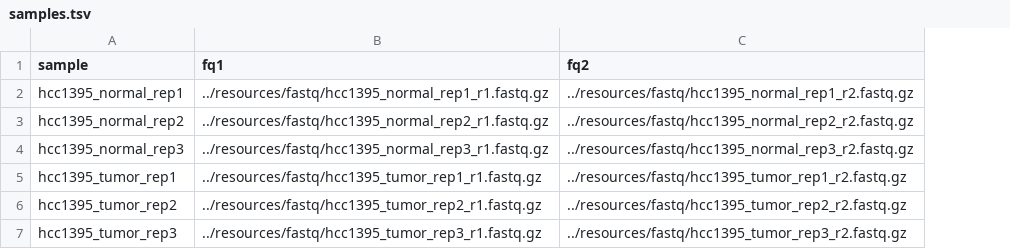
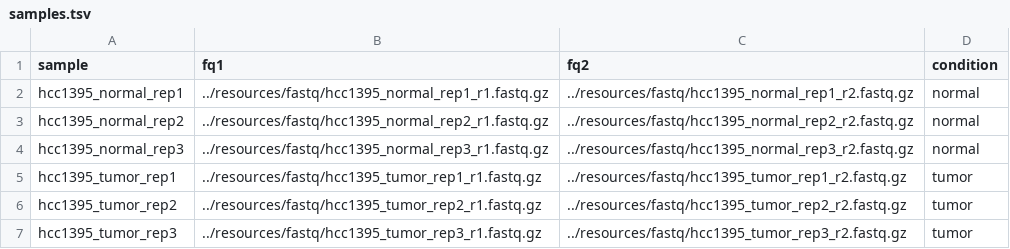
Before and after one commit to danab9/asa-RNA-seq, a TSV file: resources/samples.tsv, drawn as a sheet; the diff names each change by its address in the sheet, - before the commit and + after, or states it on an @@ line.

Commit message:
samples.ts

```diff
--- a/resources/samples.tsv
+++ b/resources/samples.tsv
+column D (condition), rows 2-7: normal | normal | normal | tumor | tumor | tumor
```
